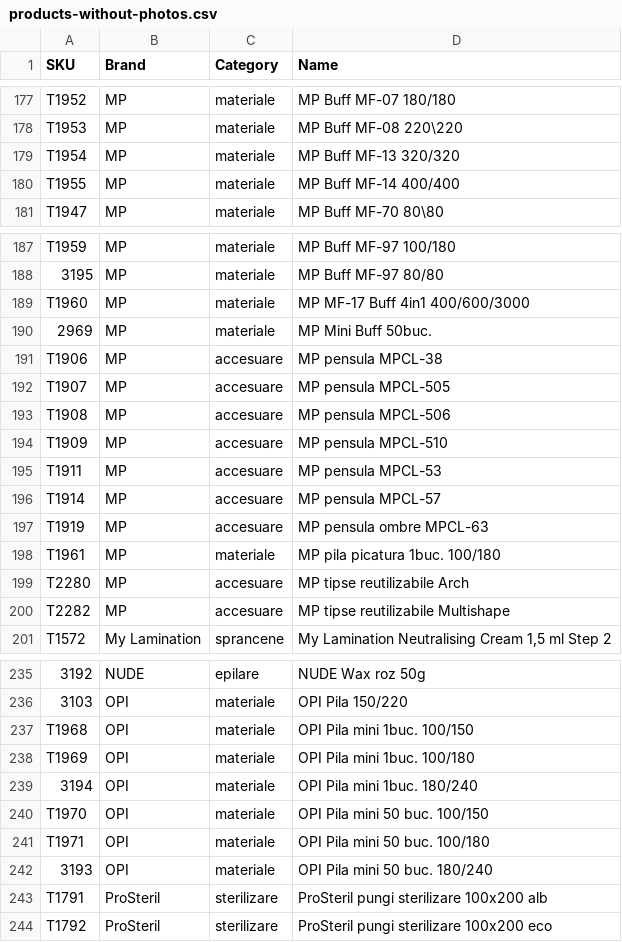
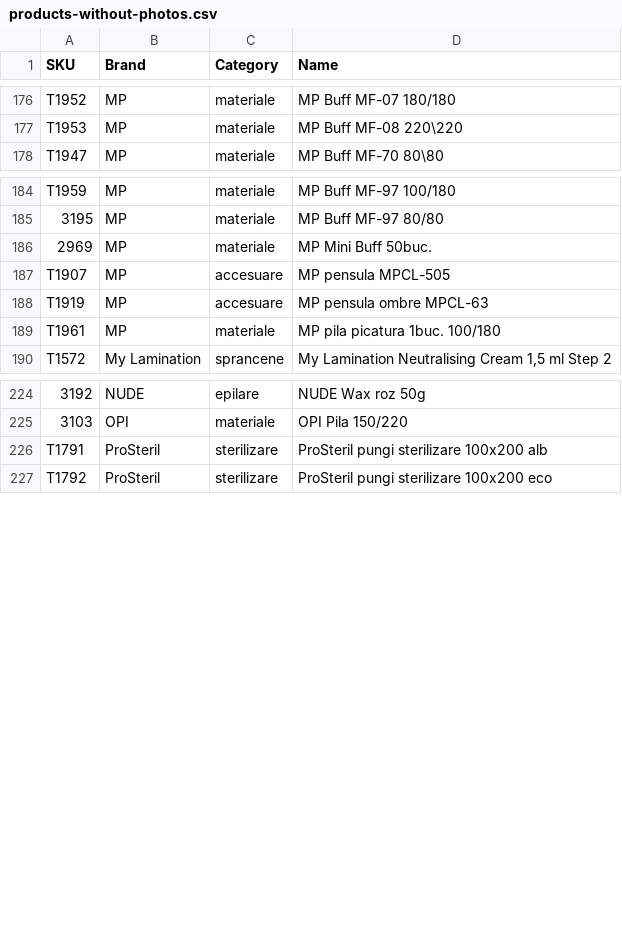
Before and after one commit to Delewer/nailmania, a CSV file: products-without-photos.csv, drawn as a sheet; only a part is shown, gaps mark what is left out; the diff covers the shown part only; the diff names each change by its address in the sheet, - before the commit and + after, or states it on an @@ line.

```diff
--- a/products-without-photos.csv
+++ b/products-without-photos.csv
-row 179: T1954 | MP | materiale | MP Buff MF-13 320/320
-row 180: T1955 | MP | materiale | MP Buff MF-14 400/400
-row 189: T1960 | MP | materiale | MP MF-17 Buff 4in1 400/600/3000
-row 191: T1906 | MP | accesuare | MP pensula MPCL-38
-row 193: T1908 | MP | accesuare | MP pensula MPCL-506
-row 194: T1909 | MP | accesuare | MP pensula MPCL-510
-row 195: T1911 | MP | accesuare | MP pensula MPCL-53
-row 196: T1914 | MP | accesuare | MP pensula MPCL-57
-row 199: T2280 | MP | accesuare | MP tipse reutilizabile Arch
-row 200: T2282 | MP | accesuare | MP tipse reutilizabile Multishape
-row 237: T1968 | OPI | materiale | OPI Pila mini 1buc. 100/150
-row 238: T1969 | OPI | materiale | OPI Pila mini 1buc. 100/180
-row 239: 3194 | OPI | materiale | OPI Pila mini 1buc. 180/240
-row 240: T1970 | OPI | materiale | OPI Pila mini 50 buc. 100/150
-row 241: T1971 | OPI | materiale | OPI Pila mini 50 buc. 100/180
-row 242: 3193 | OPI | materiale | OPI Pila mini 50 buc. 180/240
```
Also changed, not shown: 1 removed row elsewhere in this file, photos.csv, 4 other files.
